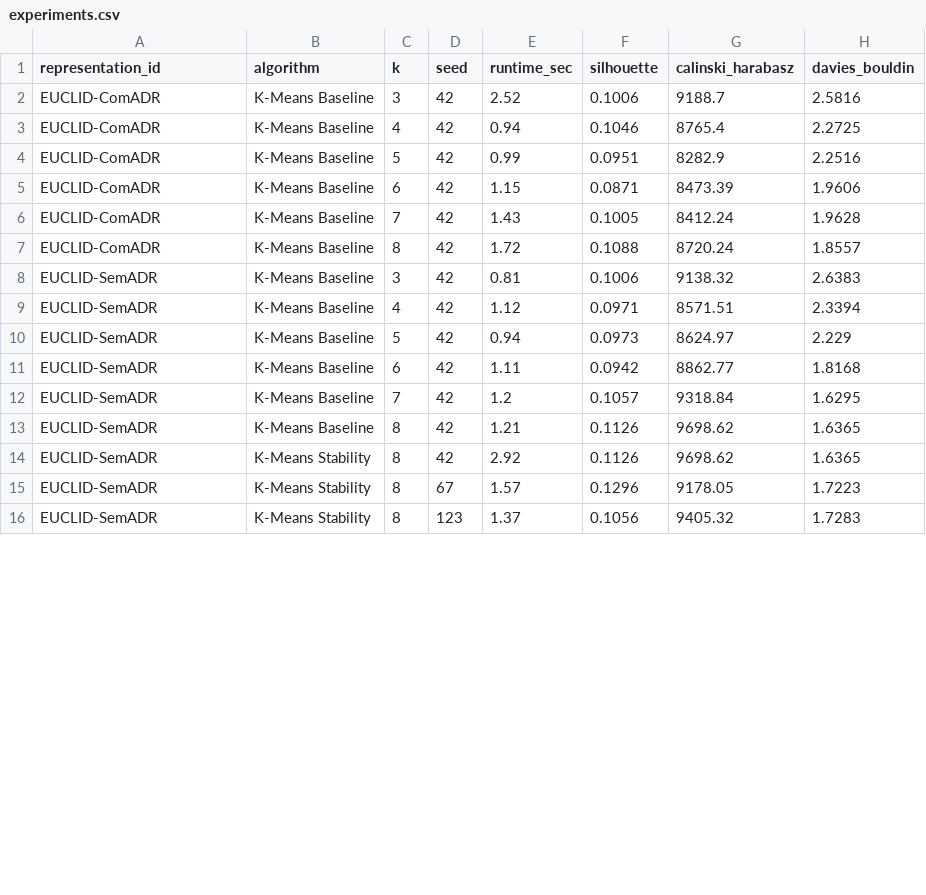
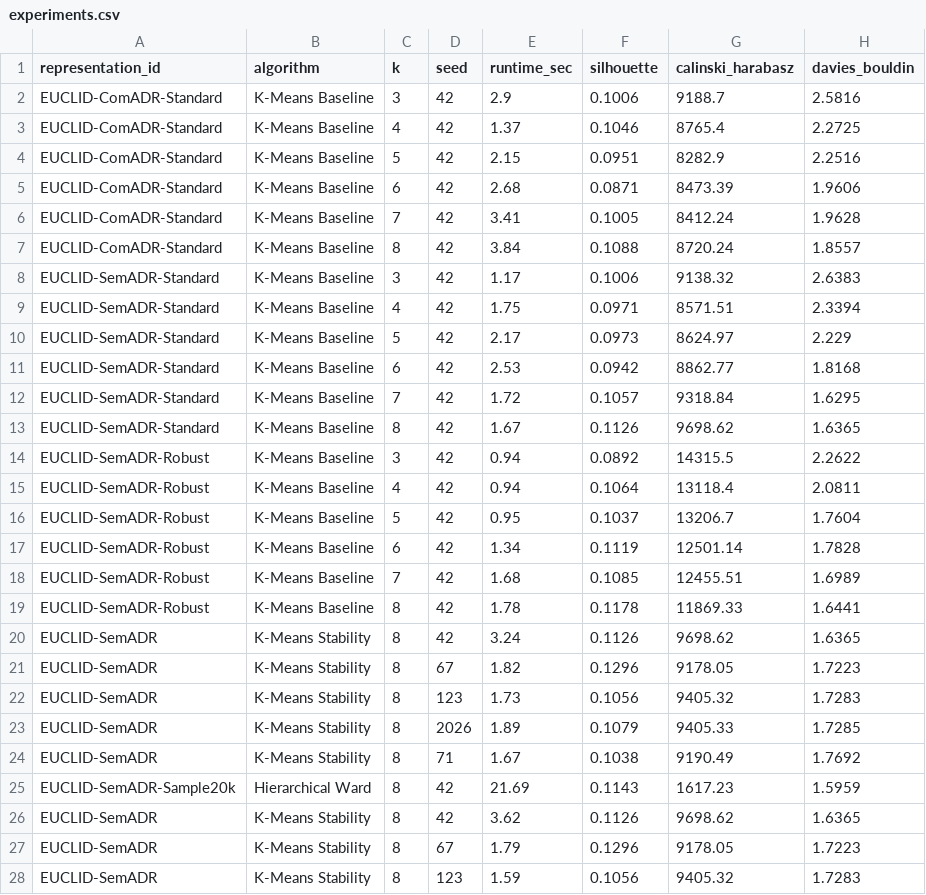
Before and after one commit to Gusta221d/HotelBoooking, a CSV file: hotel_booking_course_release_v1_pack/src/experiments.csv, drawn as a sheet; only a part is shown; the diff covers the shown part only.

```diff
--- a/hotel_booking_course_release_v1_pack/src/experiments.csv
+++ b/hotel_booking_course_release_v1_pack/src/experiments.csv
@@ -1,16 +1,28 @@
 representation_id,algorithm,k,seed,runtime_sec,silhouette,calinski_harabasz,davies_bouldin
-EUCLID-ComADR,K-Means Baseline,3,42,2.52,0.1006,9188.7,2.5816
-EUCLID-ComADR,K-Means Baseline,4,42,0.94,0.1046,8765.4,2.2725
-EUCLID-ComADR,K-Means Baseline,5,42,0.99,0.0951,8282.9,2.2516
-EUCLID-ComADR,K-Means Baseline,6,42,1.15,0.0871,8473.39,1.9606
-EUCLID-ComADR,K-Means Baseline,7,42,1.43,0.1005,8412.24,1.9628
-EUCLID-ComADR,K-Means Baseline,8,42,1.72,0.1088,8720.24,1.8557
-EUCLID-SemADR,K-Means Baseline,3,42,0.81,0.1006,9138.32,2.6383
-EUCLID-SemADR,K-Means Baseline,4,42,1.12,0.0971,8571.51,2.3394
-EUCLID-SemADR,K-Means Baseline,5,42,0.94,0.0973,8624.97,2.229
-EUCLID-SemADR,K-Means Baseline,6,42,1.11,0.0942,8862.77,1.8168
-EUCLID-SemADR,K-Means Baseline,7,42,1.2,0.1057,9318.84,1.6295
-EUCLID-SemADR,K-Means Baseline,8,42,1.21,0.1126,9698.62,1.6365
-EUCLID-SemADR,K-Means Stability,8,42,2.92,0.1126,9698.62,1.6365
-EUCLID-SemADR,K-Means Stability,8,67,1.57,0.1296,9178.05,1.7223
-EUCLID-SemADR,K-Means Stability,8,123,1.37,0.1056,9405.32,1.7283
+EUCLID-ComADR-Standard,K-Means Baseline,3,42,2.9,0.1006,9188.7,2.5816
+EUCLID-ComADR-Standard,K-Means Baseline,4,42,1.37,0.1046,8765.4,2.2725
+EUCLID-ComADR-Standard,K-Means Baseline,5,42,2.15,0.0951,8282.9,2.2516
+EUCLID-ComADR-Standard,K-Means Baseline,6,42,2.68,0.0871,8473.39,1.9606
+EUCLID-ComADR-Standard,K-Means Baseline,7,42,3.41,0.1005,8412.24,1.9628
+EUCLID-ComADR-Standard,K-Means Baseline,8,42,3.84,0.1088,8720.24,1.8557
+EUCLID-SemADR-Standard,K-Means Baseline,3,42,1.17,0.1006,9138.32,2.6383
+EUCLID-SemADR-Standard,K-Means Baseline,4,42,1.75,0.0971,8571.51,2.3394
+EUCLID-SemADR-Standard,K-Means Baseline,5,42,2.17,0.0973,8624.97,2.229
+EUCLID-SemADR-Standard,K-Means Baseline,6,42,2.53,0.0942,8862.77,1.8168
+EUCLID-SemADR-Standard,K-Means Baseline,7,42,1.72,0.1057,9318.84,1.6295
+EUCLID-SemADR-Standard,K-Means Baseline,8,42,1.67,0.1126,9698.62,1.6365
+EUCLID-SemADR-Robust,K-Means Baseline,3,42,0.94,0.0892,14315.5,2.2622
+EUCLID-SemADR-Robust,K-Means Baseline,4,42,0.94,0.1064,13118.4,2.0811
+EUCLID-SemADR-Robust,K-Means Baseline,5,42,0.95,0.1037,13206.7,1.7604
+EUCLID-SemADR-Robust,K-Means Baseline,6,42,1.34,0.1119,12501.14,1.7828
+EUCLID-SemADR-Robust,K-Means Baseline,7,42,1.68,0.1085,12455.51,1.6989
+EUCLID-SemADR-Robust,K-Means Baseline,8,42,1.78,0.1178,11869.33,1.6441
+EUCLID-SemADR,K-Means Stability,8,42,3.24,0.1126,9698.62,1.6365
+EUCLID-SemADR,K-Means Stability,8,67,1.82,0.1296,9178.05,1.7223
+EUCLID-SemADR,K-Means Stability,8,123,1.73,0.1056,9405.32,1.7283
+EUCLID-SemADR,K-Means Stability,8,2026,1.89,0.1079,9405.33,1.7285
+EUCLID-SemADR,K-Means Stability,8,71,1.67,0.1038,9190.49,1.7692
+EUCLID-SemADR-Sample20k,Hierarchical Ward,8,42,21.69,0.1143,1617.23,1.5959
+EUCLID-SemADR,K-Means Stability,8,42,3.62,0.1126,9698.62,1.6365
+EUCLID-SemADR,K-Means Stability,8,67,1.79,0.1296,9178.05,1.7223
+EUCLID-SemADR,K-Means Stability,8,123,1.59,0.1056,9405.32,1.7283
```
Also changed, not shown: 3 edited cells elsewhere in this file, 8 other files.
